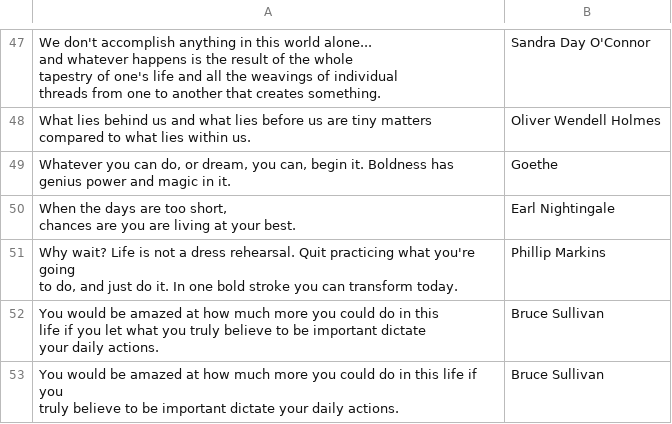
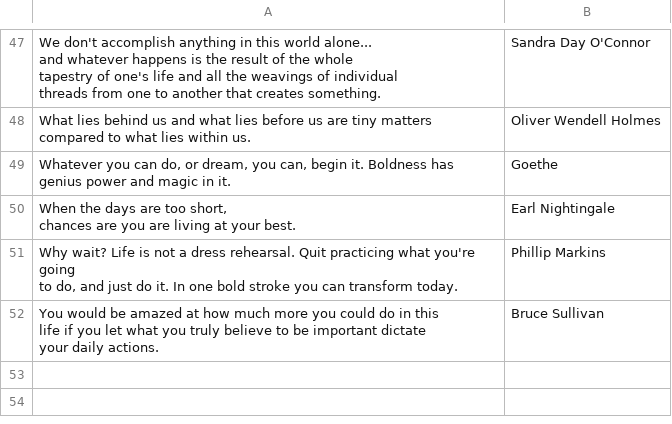
Before and after one commit to juliaattrevisan/schoolbox-api-docs, a CSV file: updates/13.5.7/cathedrals/quotes.csv, drawn as a sheet; only a part is shown, gaps mark what is left out; ↵ is a line break in a cell; the diff names each change by its address in the sheet, - before the commit and + after, or states it on an @@ line.

Commit message:
Remove broken quote, I think [SB-4135]

```diff
--- a/updates/13.5.7/cathedrals/quotes.csv
+++ b/updates/13.5.7/cathedrals/quotes.csv
-row 53: You would be amazed at how much more you could do in this life if you ↵ truly believe to be important dictate your daily actions. | Bruce Sullivan
```
